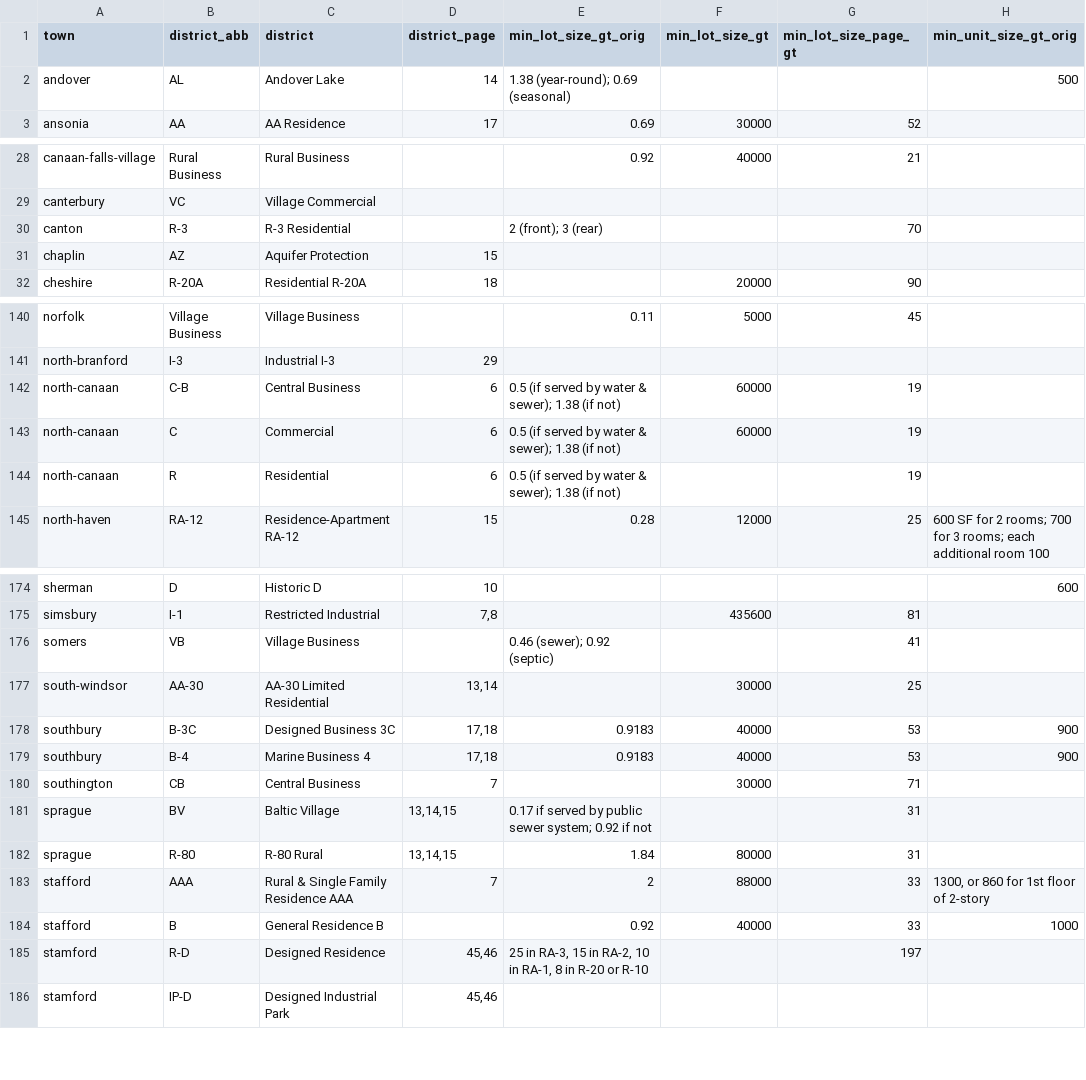
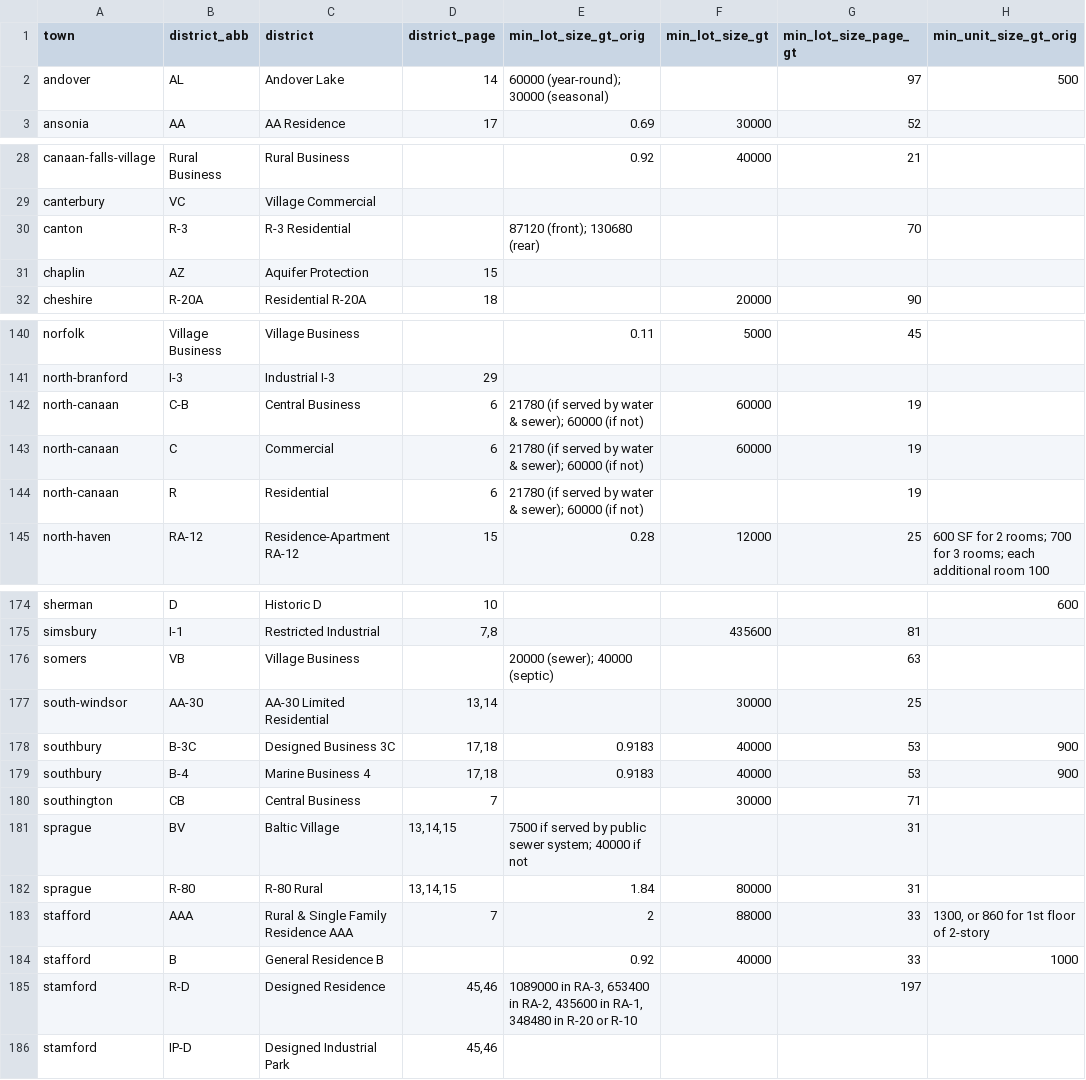
Before and after one commit to National-Zoning-Atlas/zoning-gpt, a CSV file: data/ground_truth.csv, drawn as a sheet; only a part is shown, gaps mark what is left out; the diff covers the shown part only; the diff names each change by its address in the sheet, - before the commit and + after, or states it on an @@ line.

```diff
--- a/data/ground_truth.csv
+++ b/data/ground_truth.csv
-E2 (min_lot_size_gt_orig): 1.38 (year-round); 0.69 (seasonal)
+E2 (min_lot_size_gt_orig): 60000 (year-round); 30000 (seasonal)
-G2 (min_lot_size_page_gt): (empty)
+G2 (min_lot_size_page_gt): 97
-E30 (min_lot_size_gt_orig): 2 (front); 3 (rear)
+E30 (min_lot_size_gt_orig): 87120 (front); 130680 (rear)
-E142:E144 (min_lot_size_gt_orig): 0.5 (if served by water & sewer); 1.38 (if not)
+E142:E144 (min_lot_size_gt_orig): 21780 (if served by water & sewer); 60000 (if not)
-E176 (min_lot_size_gt_orig): 0.46 (sewer); 0.92 (septic)
+E176 (min_lot_size_gt_orig): 20000 (sewer); 40000 (septic)
-G176 (min_lot_size_page_gt): 41
+G176 (min_lot_size_page_gt): 63
-E181 (min_lot_size_gt_orig): 0.17 if served by public sewer system; 0.92 if not
+E181 (min_lot_size_gt_orig): 7500 if served by public sewer system; 40000 if not
-E185 (min_lot_size_gt_orig): 25 in RA-3, 15 in RA-2, 10 in RA-1, 8 in R-20…
+E185 (min_lot_size_gt_orig): 1089000 in RA-3, 653400 in RA-2, 435600 in RA-1, 348480 in R-20…
```
Also changed, not shown: 4 edited cells elsewhere in this file, 6 other files.
